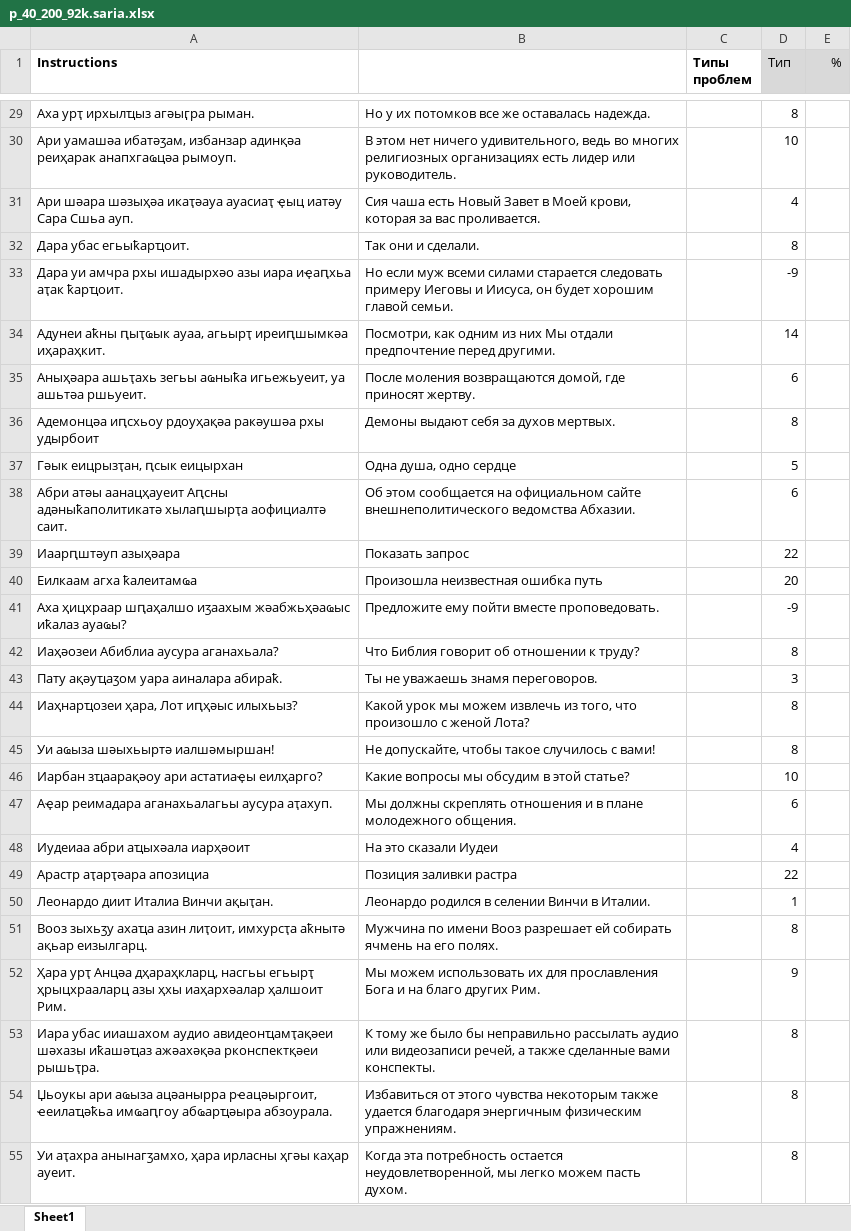
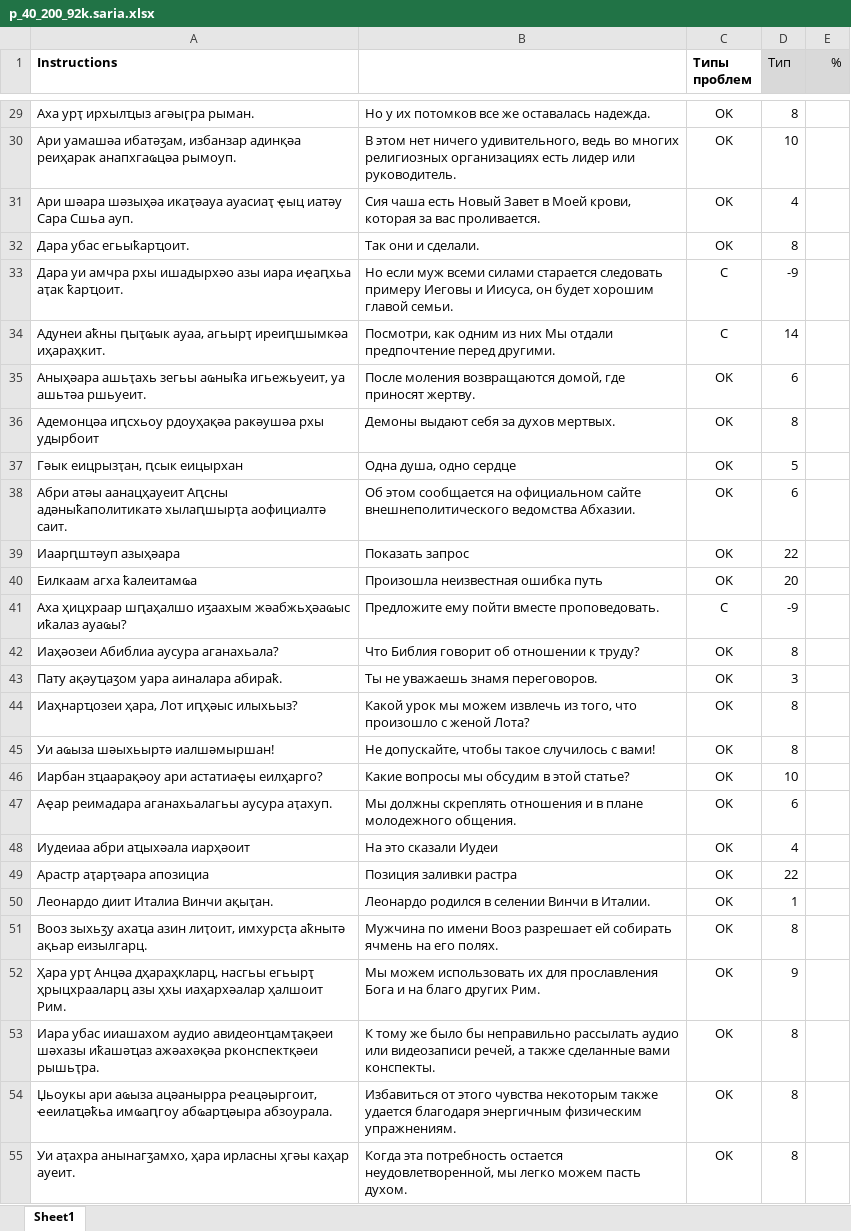
Before and after one commit to danielinux7/anana, an Excel workbook: nmt/астатистика/p_40_200_92k.saria.xlsx, sheet Sheet1, drawn as a sheet; only a part is shown, gaps mark what is left out; values as stored, in another font and other column widths than the file's, no borders; charts and pictures and conditional formats not drawn; the diff covers the shown part only; the diff names each change by its address in the sheet, - before the commit and + after, or states it on an @@ line.

```diff
--- a/nmt/астатистика/p_40_200_92k.saria.xlsx (sheet Sheet1)
+++ b/nmt/астатистика/p_40_200_92k.saria.xlsx (sheet Sheet1)
-C29:C32 (Типы проблем): (empty)
+C29:C32 (Типы проблем): OK
-C33:C34 (Типы проблем): (empty)
+C33:C34 (Типы проблем): C
-C35:C40 (Типы проблем): (empty)
+C35:C40 (Типы проблем): OK
-C41 (Типы проблем): (empty)
+C41 (Типы проблем): C
-C42:C55 (Типы проблем): (empty)
+C42:C55 (Типы проблем): OK
```
Also changed, not shown: 227 edited cells elsewhere in this sheet, charts or pictures.
